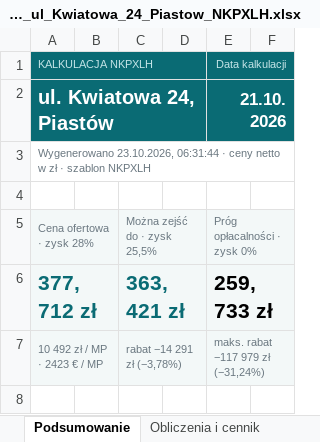
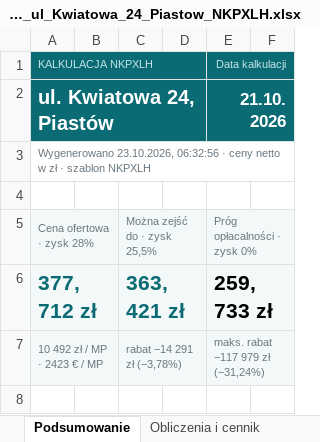
Before and after one commit to stan719/adobeee1, an Excel workbook: kalkulator-nk38/przyklady/Kalkulator_ul_Kwiatowa_24_Piastow_NKPXLH.xlsx, sheet Podsumowanie, drawn as a sheet; only a part is shown; values as stored, in another font and other column widths than the file's, no borders; the diff names each change by its address in the sheet, - before the commit and + after, or states it on an @@ line.

```diff
--- a/kalkulator-nk38/przyklady/Kalkulator_ul_Kwiatowa_24_Piastow_NKPXLH.xlsx (sheet Podsumowanie)
+++ b/kalkulator-nk38/przyklady/Kalkulator_ul_Kwiatowa_24_Piastow_NKPXLH.xlsx (sheet Podsumowanie)
-A3: Wygenerowano 23.10.2026, 06:31:44 · ceny…
+A3: Wygenerowano 23.10.2026, 06:32:56 · ceny…
```
Also changed, not shown: kalkulator-nk38/przyklady/Kalkulator_ul_Lesna_5_Wroclaw_NK41.xlsx, kalkulator-nk38/przyklady/Kalkulator_ul_Lipowa_12_Krakow_NK38.xlsx, 19 other files.
